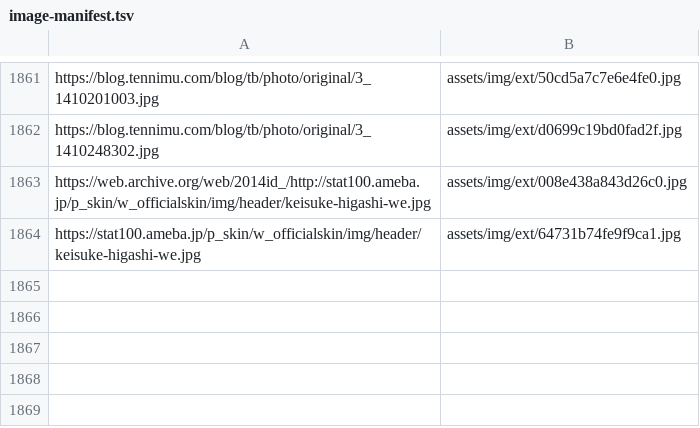
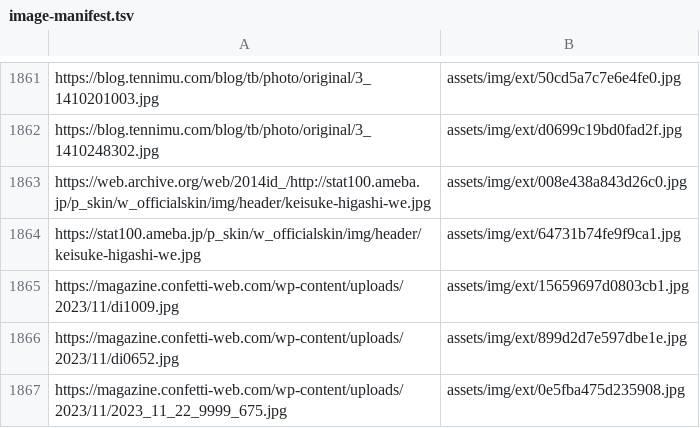
Before and after one commit to DAODAODAO-cmd/tonchan-archive, a TSV file: tools/image-manifest.tsv, drawn as a sheet; only a part is shown, gaps mark what is left out.

```diff
--- a/tools/image-manifest.tsv
+++ b/tools/image-manifest.tsv
@@ -1864 +1864,4 @@ https://web.archive.org/web/2014id_/http://stat100.ameba.jp/p_skin/w_officialski
 https://stat100.ameba.jp/p_skin/w_officialskin/img/header/keisuke-higashi-we.jpg	assets/img/ext/64731b74fe9f9ca1.jpg
+https://magazine.confetti-web.com/wp-content/uploads/2023/11/di1009.jpg	assets/img/ext/15659697d0803cb1.jpg
+https://magazine.confetti-web.com/wp-content/uploads/2023/11/di0652.jpg	assets/img/ext/899d2d7e597dbe1e.jpg
+https://magazine.confetti-web.com/wp-content/uploads/2023/11/2023_11_22_9999_675.jpg	assets/img/ext/0e5fba475d235908.jpg
```
Also changed, not shown: 4 other files.
